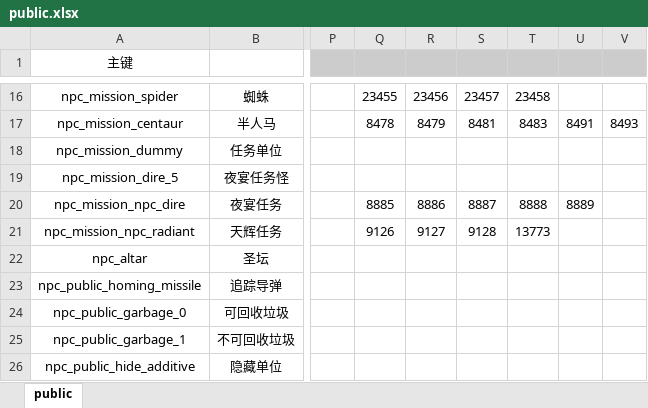
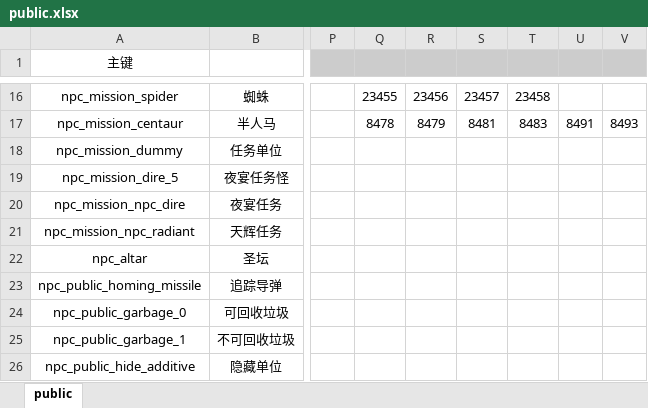
Before and after one commit to YPYT1/nobody, an Excel workbook: excels/units/public.xlsx, sheet public, drawn as a sheet; only a part is shown, gaps mark what is left out; values as stored, in another font and other column widths than the file's, no borders; the diff names each change by its address in the sheet, - before the commit and + after, or states it on an @@ line.

```diff
--- a/excels/units/public.xlsx (sheet public)
+++ b/excels/units/public.xlsx (sheet public)
-Q20: 8885
+Q20: (empty)
-R20: 8886
+R20: (empty)
-S20: 8887
+S20: (empty)
-T20: 8888
+T20: (empty)
-U20: 8889
+U20: (empty)
-Q21: 9126
+Q21: (empty)
-R21: 9127
+R21: (empty)
-S21: 9128
+S21: (empty)
-T21: 13773
+T21: (empty)
```
Also changed, not shown: excels/npc_heroes_custom.xlsx, 6 other files.
